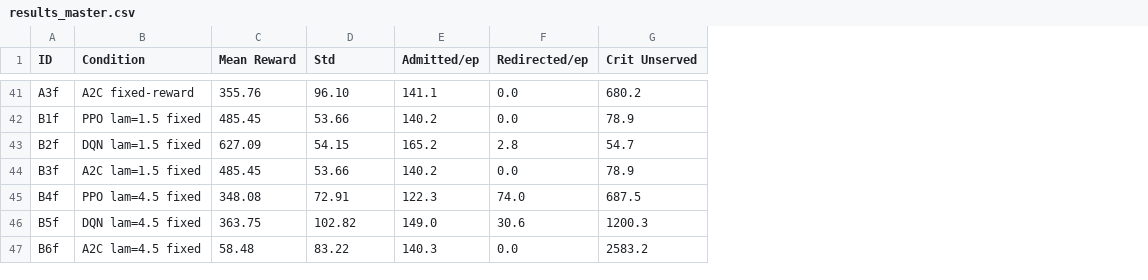
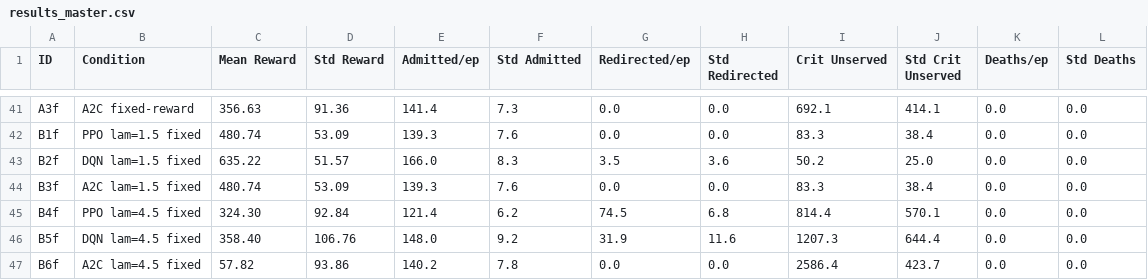
Before and after one commit to MirnaEmbaby/Hospital-Resource-Allocation-Under-Uncertainty-Using-Reinforcement-Learning, a CSV file: output/results_master.csv, drawn as a sheet; only a part is shown, gaps mark what is left out; addresses are those after the commit; the diff covers the shown part only; the diff names each change by its address in the sheet, - before the commit and + after, or states it on an @@ line.

```diff
--- a/output/results_master.csv
+++ b/output/results_master.csv
+column F (Std Admitted), rows 41-47: 7.3 | 7.6 | 8.3 | 7.6 | 6.2 | 9.2 | 7.8
+column H (Std Redirected), rows 41-47: 0.0 | 0.0 | 3.6 | 0.0 | 6.8 | 11.6 | 0.0
+column J (Std Crit Unserved), rows 41-47: 414.1 | 38.4 | 25.0 | 38.4 | 570.1 | 644.4 | 423.7
+column K (Deaths/ep), rows 41-47: all 0.0
+column L (Std Deaths), rows 41-47: all 0.0
-D1: Std
+D1: Std Reward
-C41 (Mean Reward): 355.76
+C41 (Mean Reward): 356.63
-D41 (Std Reward): 96.10
+D41 (Std Reward): 91.36
-E41 (Admitted/ep): 141.1
+E41 (Admitted/ep): 141.4
-I41 (Crit Unserved): 680.2
+I41 (Crit Unserved): 692.1
-C42 (Mean Reward): 485.45
+C42 (Mean Reward): 480.74
-D42 (Std Reward): 53.66
+D42 (Std Reward): 53.09
-E42 (Admitted/ep): 140.2
+E42 (Admitted/ep): 139.3
-I42 (Crit Unserved): 78.9
+I42 (Crit Unserved): 83.3
-C43 (Mean Reward): 627.09
+C43 (Mean Reward): 635.22
-D43 (Std Reward): 54.15
+D43 (Std Reward): 51.57
-E43 (Admitted/ep): 165.2
+E43 (Admitted/ep): 166.0
-G43 (Redirected/ep): 2.8
+G43 (Redirected/ep): 3.5
-I43 (Crit Unserved): 54.7
+I43 (Crit Unserved): 50.2
-C44 (Mean Reward): 485.45
+C44 (Mean Reward): 480.74
-D44 (Std Reward): 53.66
+D44 (Std Reward): 53.09
-E44 (Admitted/ep): 140.2
+E44 (Admitted/ep): 139.3
-I44 (Crit Unserved): 78.9
+I44 (Crit Unserved): 83.3
-C45 (Mean Reward): 348.08
+C45 (Mean Reward): 324.30
-D45 (Std Reward): 72.91
+D45 (Std Reward): 92.84
-E45 (Admitted/ep): 122.3
+E45 (Admitted/ep): 121.4
-G45 (Redirected/ep): 74.0
+G45 (Redirected/ep): 74.5
-I45 (Crit Unserved): 687.5
+I45 (Crit Unserved): 814.4
-C46 (Mean Reward): 363.75
+C46 (Mean Reward): 358.40
-D46 (Std Reward): 102.82
+D46 (Std Reward): 106.76
-E46 (Admitted/ep): 149.0
+E46 (Admitted/ep): 148.0
-G46 (Redirected/ep): 30.6
+G46 (Redirected/ep): 31.9
-I46 (Crit Unserved): 1200.3
+I46 (Crit Unserved): 1207.3
-C47 (Mean Reward): 58.48
+C47 (Mean Reward): 57.82
-D47 (Std Reward): 83.22
+D47 (Std Reward): 93.86
-E47 (Admitted/ep): 140.3
+E47 (Admitted/ep): 140.2
-I47 (Crit Unserved): 2583.2
+I47 (Crit Unserved): 2586.4
```
Also changed, not shown: 42 edited cells elsewhere in this file, 57 other files.
